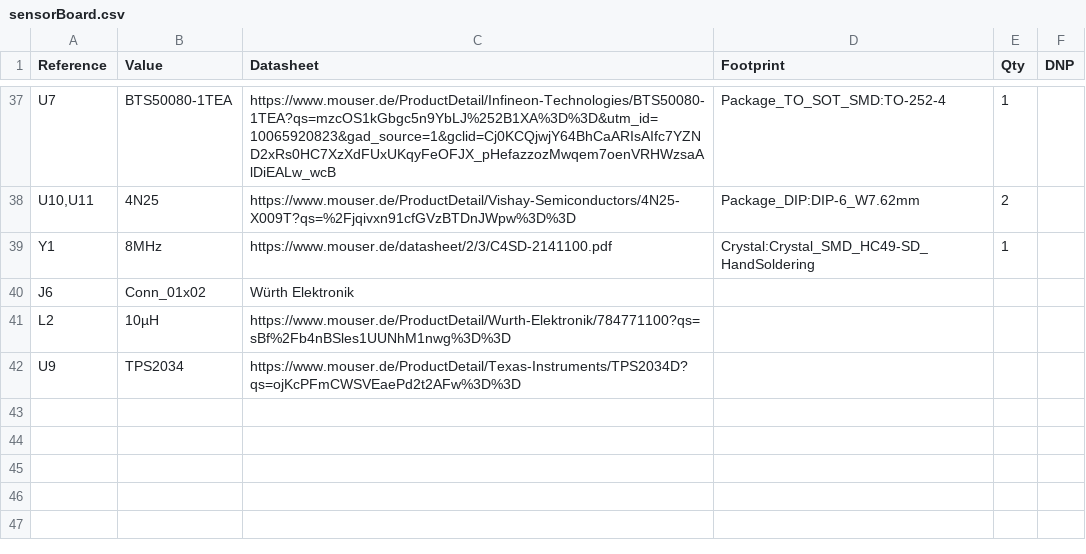
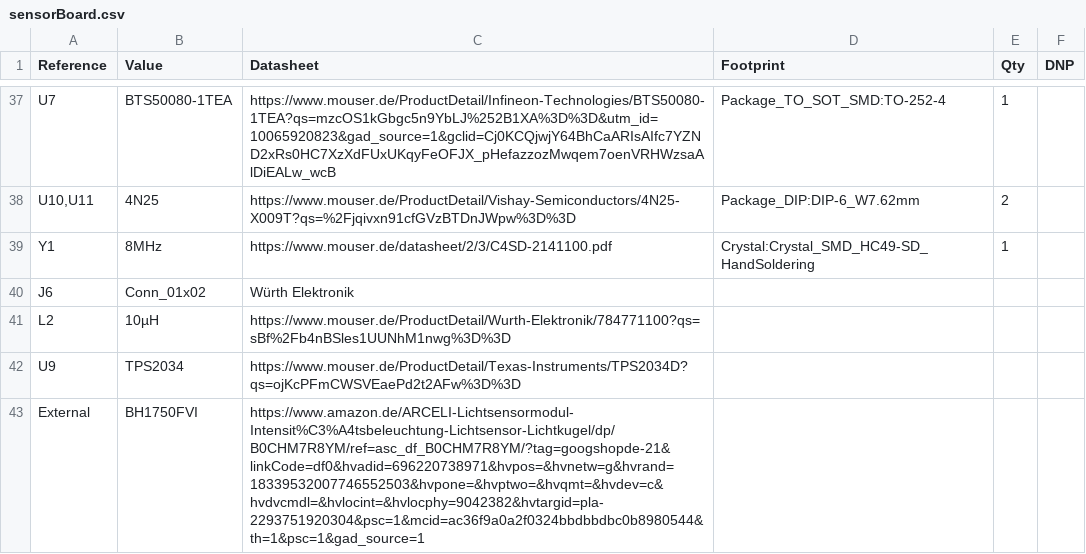
Before and after one commit to Siegmundshof93/Sensorboard_Rover, a CSV file: sensorBoard/sensorBoard-backups/sensorBoard.csv, drawn as a sheet; only a part is shown, gaps mark what is left out; the diff names each change by its address in the sheet, - before the commit and + after, or states it on an @@ line.

```diff
--- a/sensorBoard/sensorBoard-backups/sensorBoard.csv
+++ b/sensorBoard/sensorBoard-backups/sensorBoard.csv
+row 43: External | BH1750FVI | https://www.amazon.de/ARCELI-Lichtsensormodul-Intensit%C3%A4tsbeleuchtung-Lichtsensor-Lichtkugel/dp/B0CHM7R8YM/ref=asc_df_B0CHM7R8YM/?tag=googshopde-21&linkCode=df0&hvadid=696220738971&hvpos=&hvnetw=g&hvrand=18339532007746552503&hvpone=&hvptwo=&hvqmt=&hvdev=c&hvdvcmdl=&hvlocint=&hvlocphy=9042382&hvtargid=pla-2293751920304&psc=1&mcid=ac36f9a0a2f0324bbdbbdbc0b8980544&th=1&psc=1&gad_source=1
```
Also changed, not shown: 18 other files.
